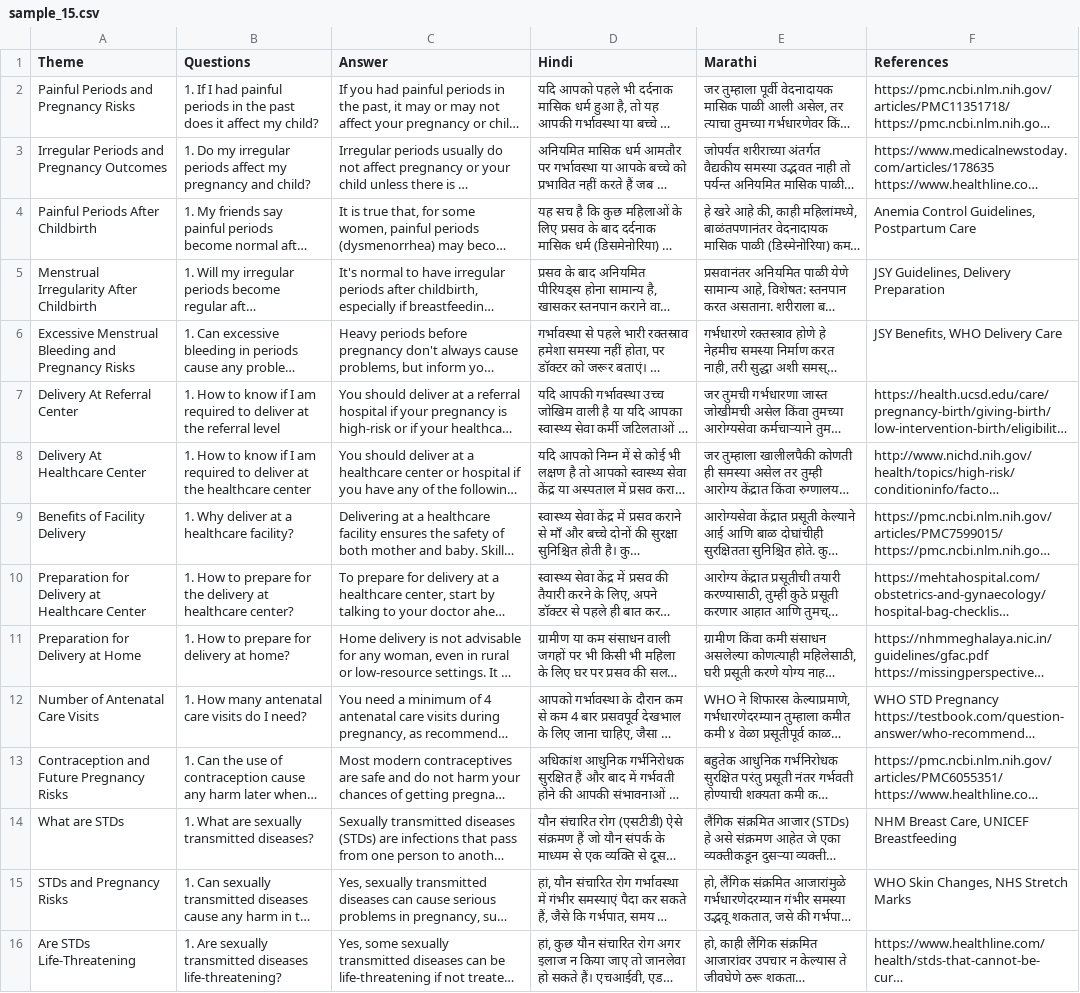
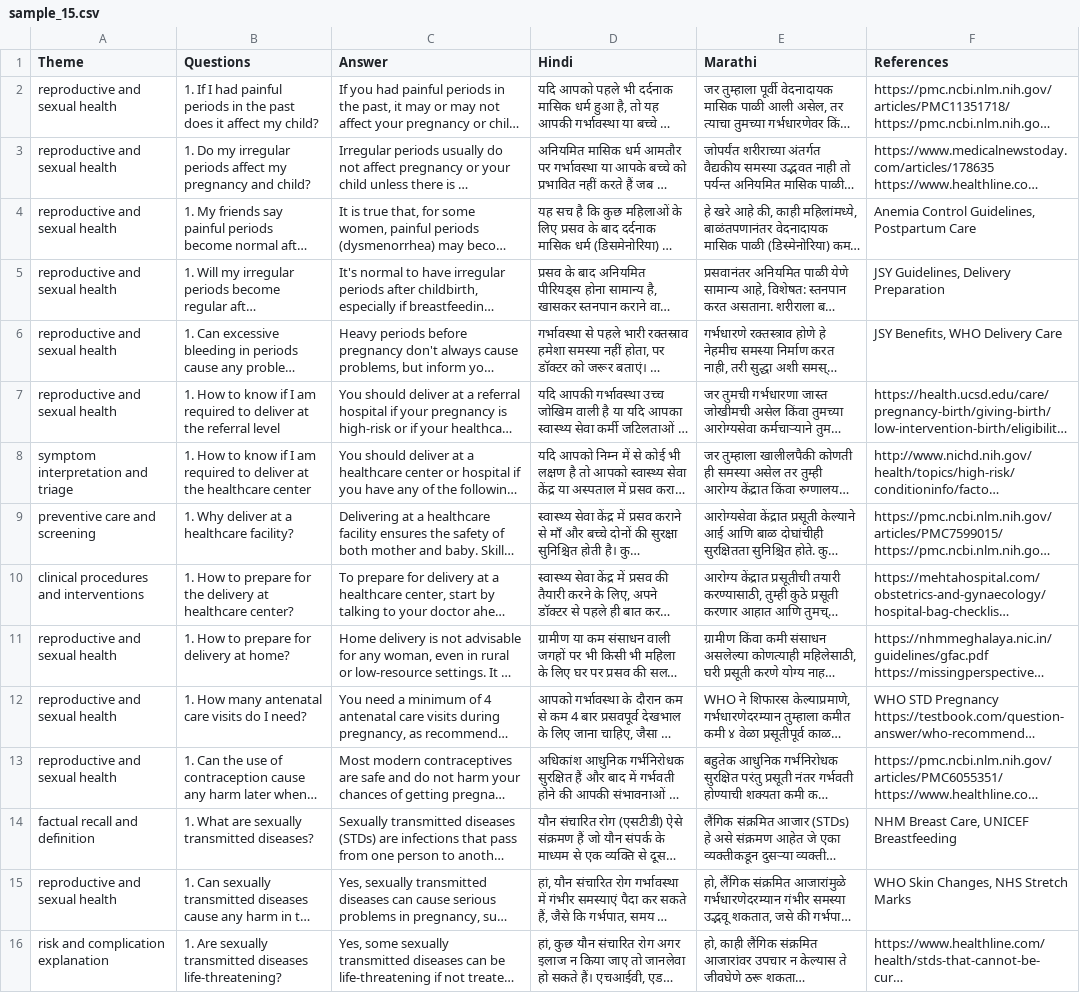
Before and after one commit to Varunrnair/medical-eval, a CSV file: backend/data/sample_15.csv, drawn as a sheet; long unchanged cells end in …; the diff names each change by its address in the sheet, - before the commit and + after, or states it on an @@ line.

Commit message:
added functionality to generate themes

```diff
--- a/backend/data/sample_15.csv
+++ b/backend/data/sample_15.csv
-A2 (Theme): Painful Periods and Pregnancy Risks
+A2 (Theme): reproductive and sexual health
-A3 (Theme): Irregular Periods and Pregnancy Outcomes
+A3 (Theme): reproductive and sexual health
-A4 (Theme): Painful Periods After Childbirth
+A4 (Theme): reproductive and sexual health
-A5 (Theme): Menstrual Irregularity After Childbirth
+A5 (Theme): reproductive and sexual health
-A6 (Theme): Excessive Menstrual Bleeding and Pregnancy Risks
+A6 (Theme): reproductive and sexual health
-A7 (Theme): Delivery At Referral Center
+A7 (Theme): reproductive and sexual health
-A8 (Theme): Delivery At Healthcare Center
+A8 (Theme): symptom interpretation and triage
-A9 (Theme): Benefits of Facility Delivery
+A9 (Theme): preventive care and screening
-A10 (Theme): Preparation for Delivery at Healthcare Center
+A10 (Theme): clinical procedures and interventions
-A11 (Theme): Preparation for Delivery at Home
+A11 (Theme): reproductive and sexual health
-A12 (Theme): Number of Antenatal Care Visits
+A12 (Theme): reproductive and sexual health
-A13 (Theme): Contraception and Future Pregnancy Risks
+A13 (Theme): reproductive and sexual health
-A14 (Theme): What are STDs
+A14 (Theme): factual recall and definition
-A15 (Theme): STDs and Pregnancy Risks
+A15 (Theme): reproductive and sexual health
-A16 (Theme): Are STDs Life-Threatening
+A16 (Theme): risk and complication explanation
```
Also changed, not shown: 1 other file.
